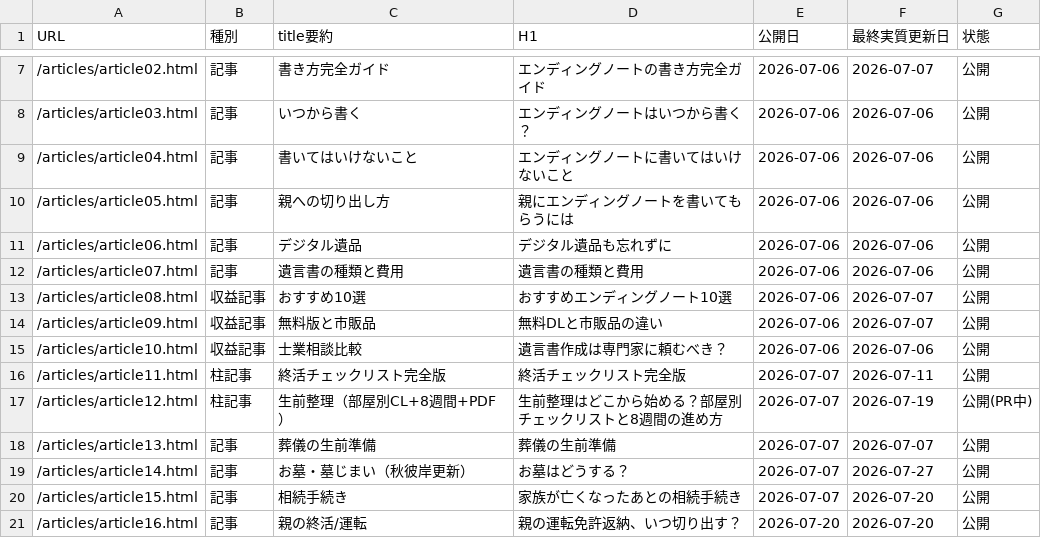
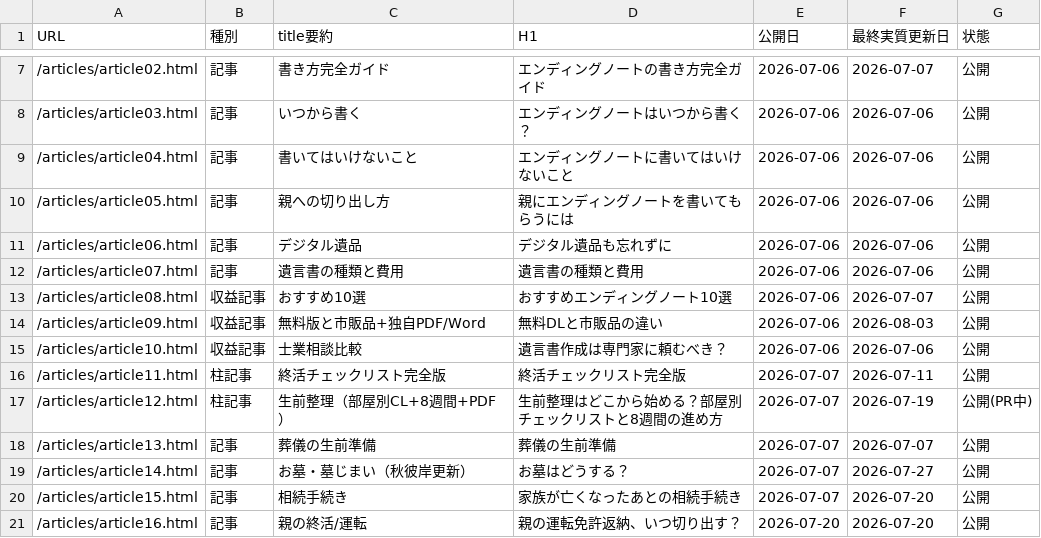
Before and after one commit to tfqys680-jpg/shukatsu-site, a CSV file: docs/seo/content-inventory.csv, drawn as a sheet; only a part is shown, gaps mark what is left out.

```diff
--- a/docs/seo/content-inventory.csv
+++ b/docs/seo/content-inventory.csv
@@ -13,3 +13,3 @@ URL,種別,title要約,H1,公開日,最終実質更新日,状態
 /articles/article08.html,収益記事,おすすめ10選,おすすめエンディングノート10選,2026-07-06,2026-07-07,公開
-/articles/article09.html,収益記事,無料版と市販品,無料DLと市販品の違い,2026-07-06,2026-07-07,公開
+/articles/article09.html,収益記事,無料版と市販品+独自PDF/Word,無料DLと市販品の違い,2026-07-06,2026-08-03,公開
 /articles/article10.html,収益記事,士業相談比較,遺言書作成は専門家に頼むべき？,2026-07-06,2026-07-06,公開
```
Also changed, not shown: docs/seo/editorial-calendar.csv, docs/seo/internal-link-map.csv, 3 other files.
